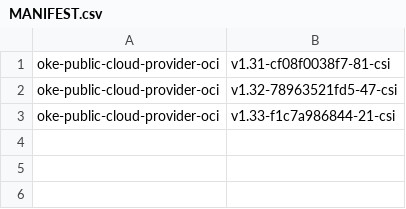
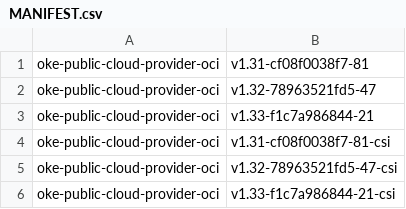
Before and after one commit to AkarshES/oci-cloud-controller-manager, a CSV file: MANIFEST.csv, drawn as a sheet; the diff names each change by its address in the sheet, - before the commit and + after, or states it on an @@ line.

```diff
--- a/MANIFEST.csv
+++ b/MANIFEST.csv
+row 1: oke-public-cloud-provider-oci | v1.31-cf08f0038f7-81
+row 2: oke-public-cloud-provider-oci | v1.32-78963521fd5-47
+row 3: oke-public-cloud-provider-oci | v1.33-f1c7a986844-21
```
Also changed, not shown: 3 other files.
